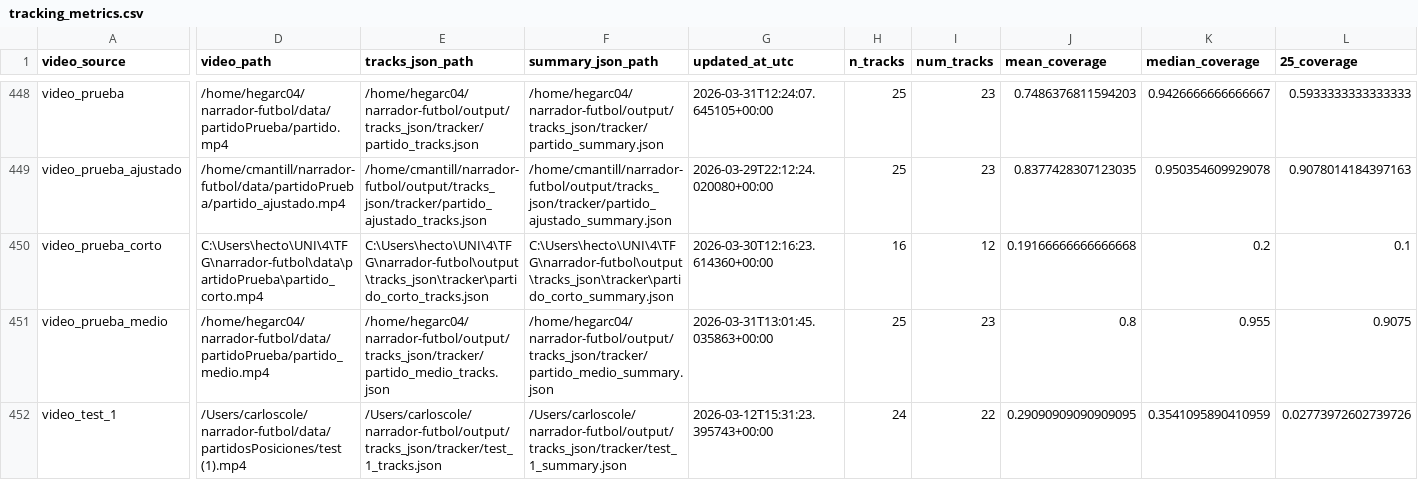
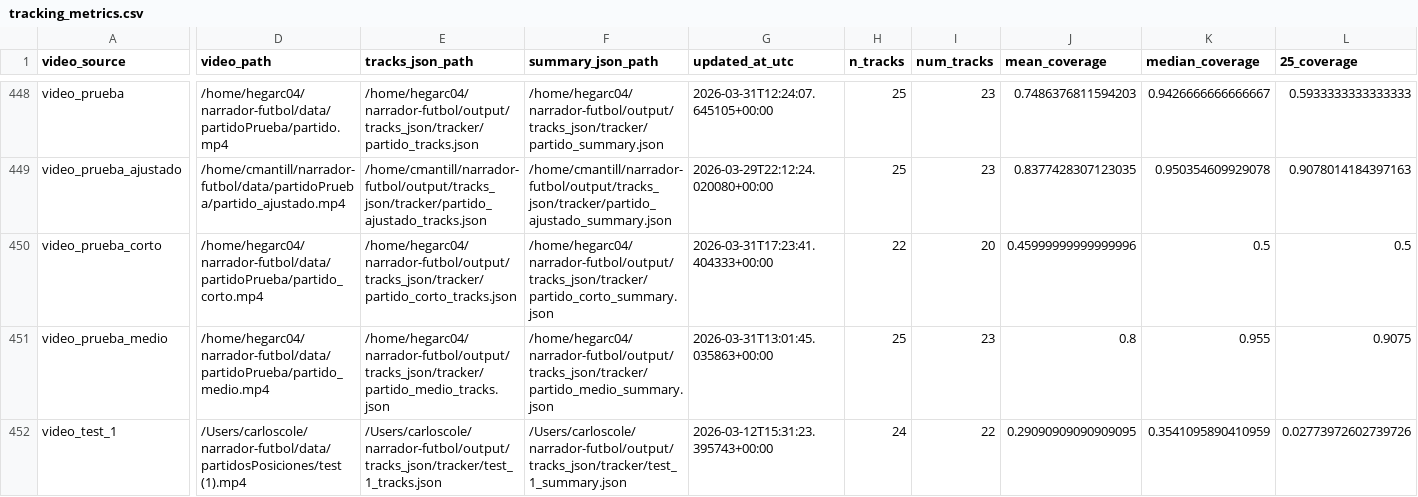
Before and after one commit to hectorgarciaa/narrador-futbol, a CSV file: data/posiciones_etiquetadas/common/tracking_metrics.csv, drawn as a sheet; only a part is shown, gaps mark what is left out; the diff covers the shown part only; the diff names each change by its address in the sheet, - before the commit and + after, or states it on an @@ line.

Commit message:
arreglo fallo team_detector

```diff
--- a/data/posiciones_etiquetadas/common/tracking_metrics.csv
+++ b/data/posiciones_etiquetadas/common/tracking_metrics.csv
-D450 (video_path): C:\Users\hecto\UNI\4\TFG\narrador-futbol\data\partidoPrueba\partido_corto.mp4
+D450 (video_path): /home/hegarc04/narrador-futbol/data/partidoPrueba/partido_corto.mp4
-E450 (tracks_json_path): C:\Users\hecto\UNI\4\TFG\narrador-futbol\output\tracks_json\tracker\partido_corto_tracks.json
+E450 (tracks_json_path): /home/hegarc04/narrador-futbol/output/tracks_json/tracker/partido_corto_tracks.json
-F450 (summary_json_path): C:\Users\hecto\UNI\4\TFG\narrador-futbol\output\tracks_json\tracker\partido_corto_summary.json
+F450 (summary_json_path): /home/hegarc04/narrador-futbol/output/tracks_json/tracker/partido_corto_summary.json
-G450 (updated_at_utc): 2026-03-30T12:16:23.614360+00:00
+G450 (updated_at_utc): 2026-03-31T17:23:41.404333+00:00
-H450 (n_tracks): 16
+H450 (n_tracks): 22
-I450 (num_tracks): 12
+I450 (num_tracks): 20
-J450 (mean_coverage): 0.19166666666666668
+J450 (mean_coverage): 0.45999999999999996
-K450 (median_coverage): 0.2
+K450 (median_coverage): 0.5
-L450 (25_coverage): 0.1
+L450 (25_coverage): 0.5
```
Also changed, not shown: 16 edited cells elsewhere in this file, 3 other files.
